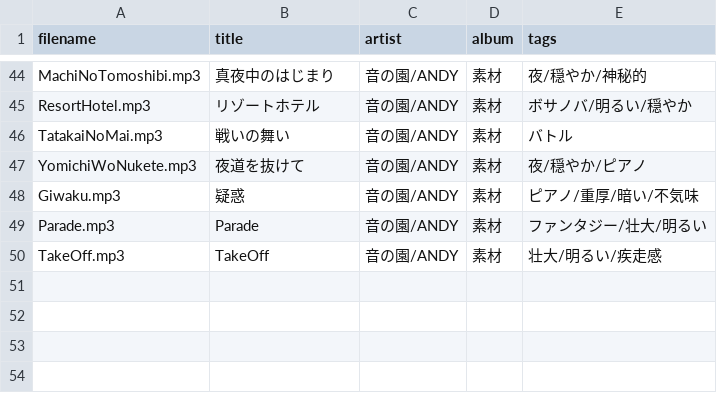
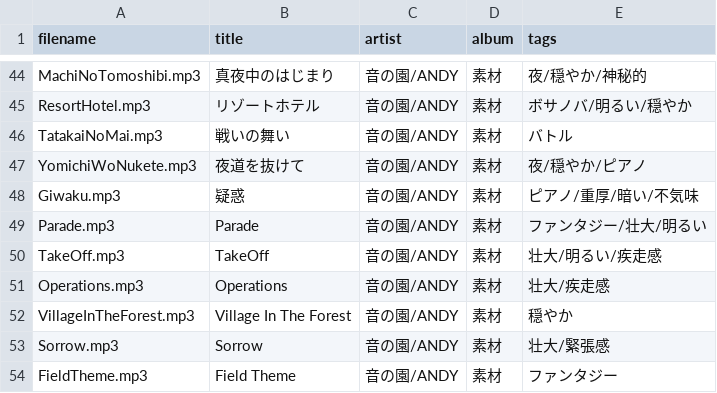
Before and after one commit to syon/tunes, a TSV file: source/tracklists/_def.tsv, drawn as a sheet; only a part is shown, gaps mark what is left out.

```diff
--- a/source/tracklists/_def.tsv
+++ b/source/tracklists/_def.tsv
@@ -50 +50,5 @@ Parade.mp3	Parade	音の園/ANDY	素材	ファンタジー/壮大/明るい
 TakeOff.mp3	TakeOff	音の園/ANDY	素材	壮大/明るい/疾走感
+Operations.mp3	Operations	音の園/ANDY	素材	壮大/疾走感
+VillageInTheForest.mp3	Village In The Forest	音の園/ANDY	素材	穏やか
+Sorrow.mp3	Sorrow	音の園/ANDY	素材	壮大/緊張感
+FieldTheme.mp3	Field Theme	音の園/ANDY	素材	ファンタジー
```
Also changed, not shown: 4 other files.
